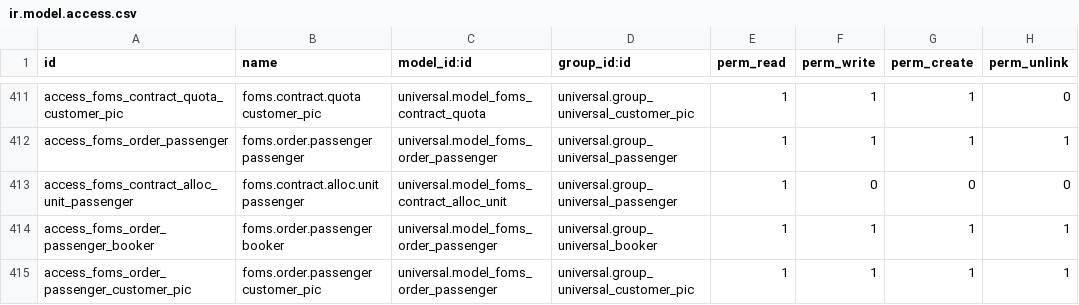
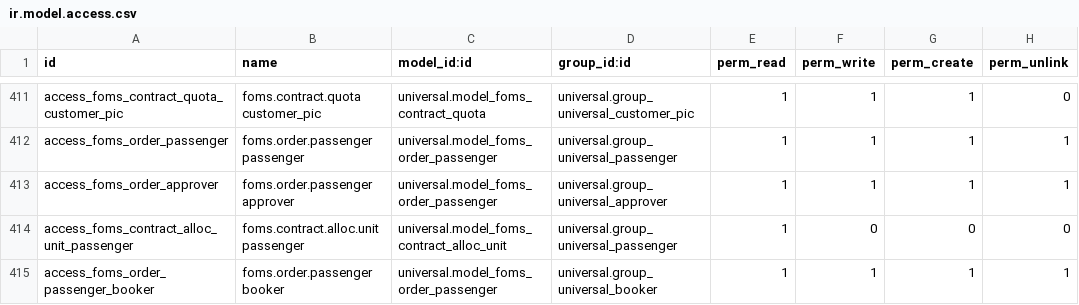
Before and after one commit to junedtan/universal-odoo, a CSV file: security/ir.model.access.csv, drawn as a sheet; only a part is shown, gaps mark what is left out; the shorter side is filled out with more unchanged rows; the diff names each change by its address in the sheet, - before the commit and + after, or states it on an @@ line.

```diff
--- a/security/ir.model.access.csv
+++ b/security/ir.model.access.csv
+row 413: access_foms_order_approver | foms.order.passenger approver | universal.model_foms_order_passenger | universal.group_universal_approver | 1 | 1 | 1 | 1
```
Also changed, not shown: 2 other files.
